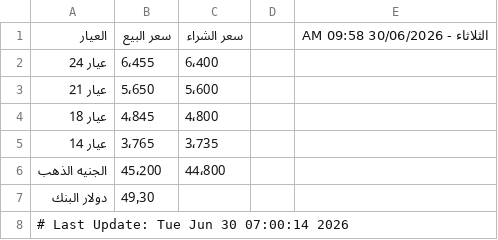
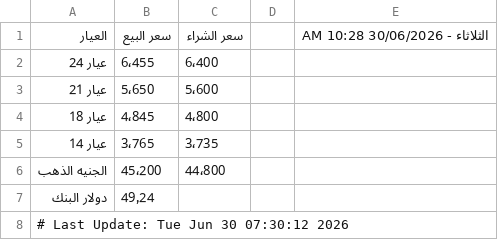
Before and after one commit to abodaapp-hash/-update_gold_prices.py, a CSV file: data/gold_prices.csv, drawn as a sheet.

```diff
--- a/data/gold_prices.csv
+++ b/data/gold_prices.csv
@@ -1,2 +1,2 @@
-العيار,سعر البيع,سعر الشراء,,الثلاثاء - 30/06/2026 09:58 AM
+العيار,سعر البيع,سعر الشراء,,الثلاثاء - 30/06/2026 10:28 AM
 عيار 24,6٬455,6٬400,,
@@ -6,3 +6,3 @@
 الجنيه الذهب,45٬200,44٬800,,
-دولار البنك,49٫30,,,
-# Last Update: Tue Jun 30 07:00:14 2026
+دولار البنك,49٫24,,,
+# Last Update: Tue Jun 30 07:30:12 2026
```
